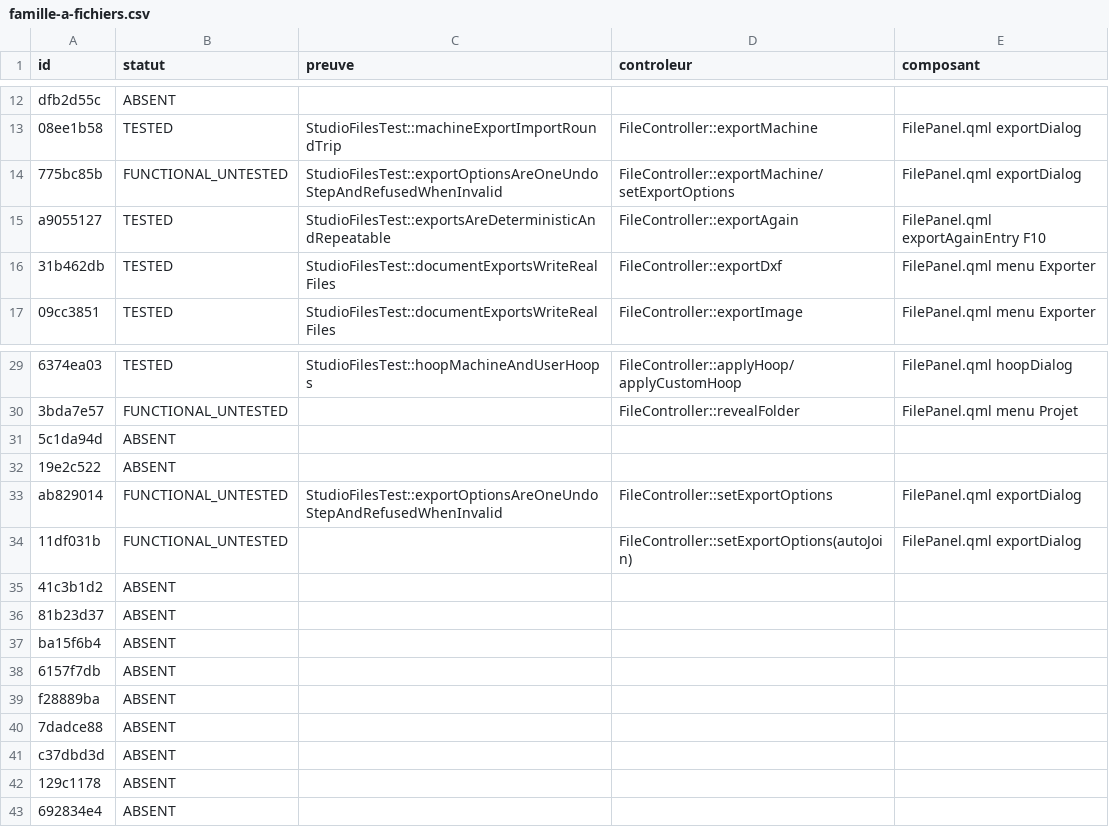
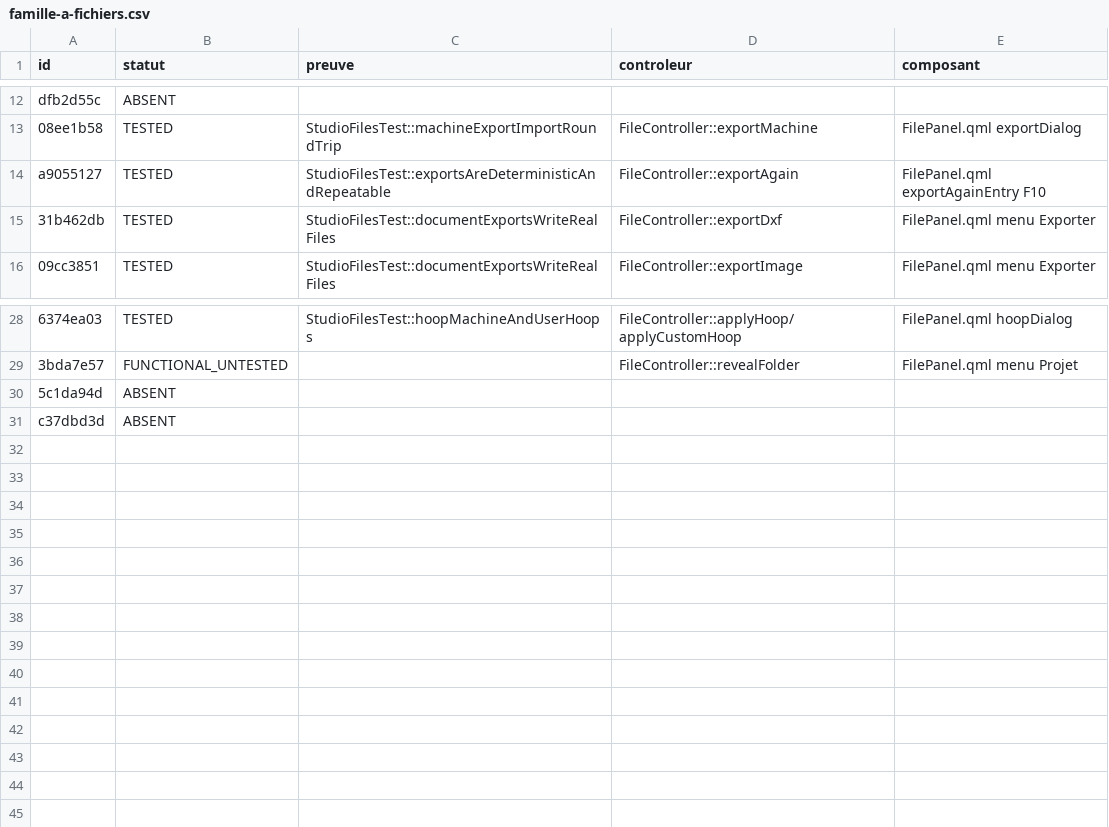
Before and after one commit to ElZacho200a/OpenStitch, a CSV file: docs/desktop-v2/parite-studio/statuts/famille-a-fichiers.csv, drawn as a sheet; only a part is shown, gaps mark what is left out; the diff names each change by its address in the sheet, - before the commit and + after, or states it on an @@ line.

Commit message:
feat(studio): ajouter le parcours exports avances CX06
Options machine, trajets, couleurs, compensation et decoupe via les services existants. Controle avant ecriture et adaptateur QML asynchrone. Tests moteurs et interface rediges, execution en cours.

roadmap : aucune entree concernee (suivi CX06 dans parite-studio/statuts)

```diff
--- a/docs/desktop-v2/parite-studio/statuts/famille-a-fichiers.csv
+++ b/docs/desktop-v2/parite-studio/statuts/famille-a-fichiers.csv
-row 14: 775bc85b | FUNCTIONAL_UNTESTED | StudioFilesTest::exportOptionsAreOneUndoStepAndRefusedWhenInvalid | FileController::exportMachine/setExportOptions | FilePanel.qml exportDialog
-row 32: 19e2c522 | ABSENT
-row 33: ab829014 | FUNCTIONAL_UNTESTED | StudioFilesTest::exportOptionsAreOneUndoStepAndRefusedWhenInvalid | FileController::setExportOptions | FilePanel.qml exportDialog
-row 34: 11df031b | FUNCTIONAL_UNTESTED |  | FileController::setExportOptions(autoJoin) | FilePanel.qml exportDialog
-row 35: 41c3b1d2 | ABSENT
-row 36: 81b23d37 | ABSENT
-row 37: ba15f6b4 | ABSENT
-row 38: 6157f7db | ABSENT
-row 39: f28889ba | ABSENT
-row 40: 7dadce88 | ABSENT
-row 42: 129c1178 | ABSENT
-row 43: 692834e4 | ABSENT
```
Also changed, not shown: 19 other files.
